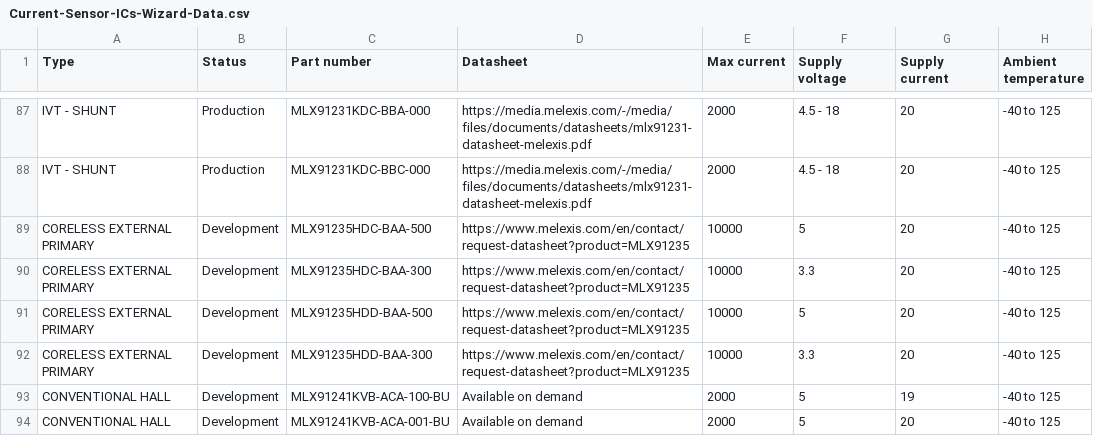
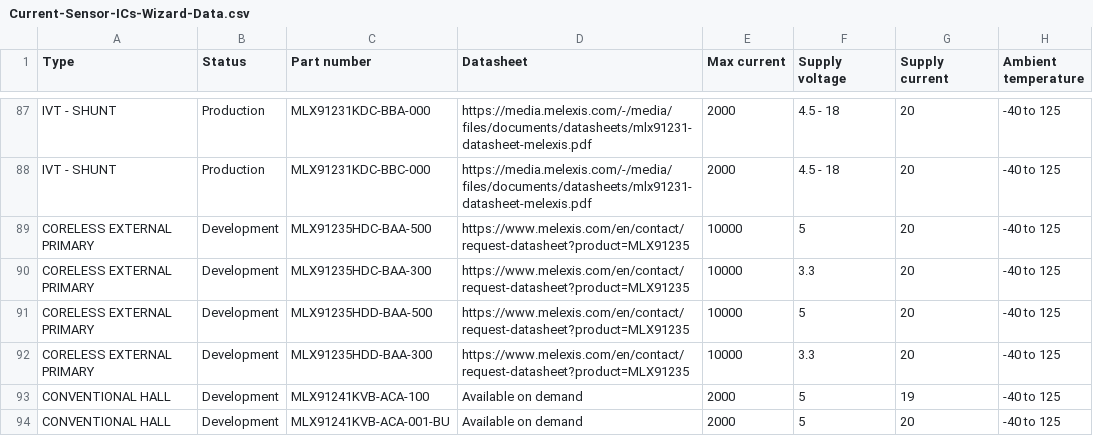
Before and after one commit to MelexisBC/Wizard--Current-Sensor-ICs-Data, a CSV file: Current-Sensor-ICs-Wizard-Data.csv, drawn as a sheet; only a part is shown, gaps mark what is left out; the diff names each change by its address in the sheet, - before the commit and + after, or states it on an @@ line.

Commit message:
Wizard - Current sensor ICs - Google sheet updated

```diff
--- a/Current-Sensor-ICs-Wizard-Data.csv
+++ b/Current-Sensor-ICs-Wizard-Data.csv
-C93 (Part number): MLX91241KVB-ACA-100-BU
+C93 (Part number): MLX91241KVB-ACA-100
```
